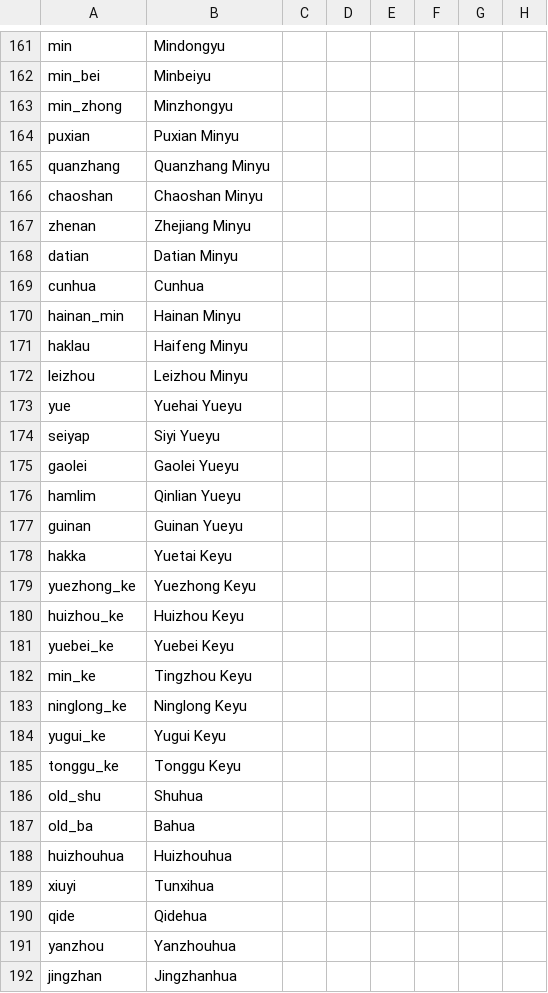
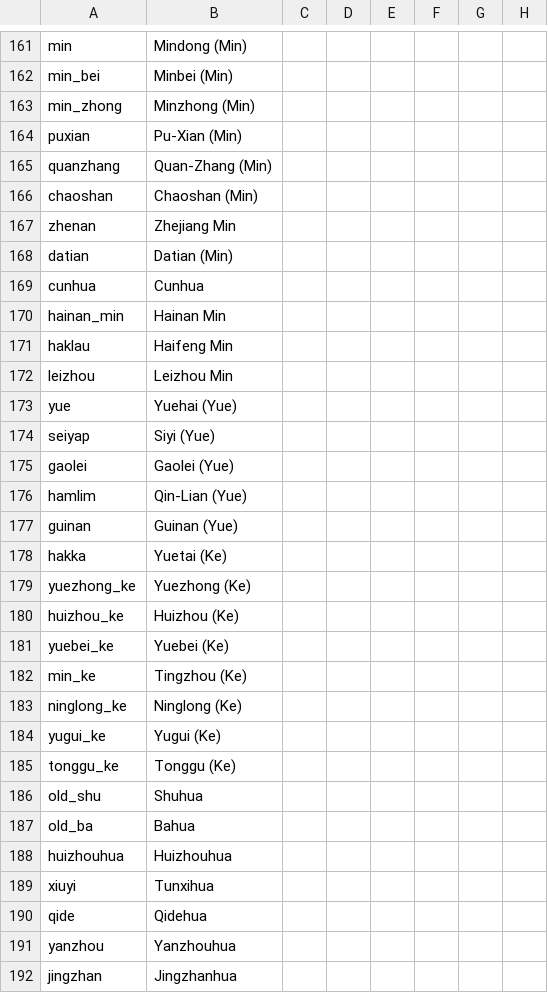
Before and after one commit to FeelsAtlasMan/Harald-s-Triumph, a CSV file: HT Alpha/localisation/0000_HT_Cultures.csv, drawn as a sheet; only a part is shown, gaps mark what is left out; the diff covers the shown part only; the diff names each change by its address in the sheet, - before the commit and + after, or states it on an @@ line.

```diff
--- a/HT Alpha/localisation/0000_HT_Cultures.csv
+++ b/HT Alpha/localisation/0000_HT_Cultures.csv
-B161: Mindongyu
+B161: Mindong (Min)
-B162: Minbeiyu
+B162: Minbei (Min)
-B163: Minzhongyu
+B163: Minzhong (Min)
-B164: Puxian Minyu
+B164: Pu-Xian (Min)
-B165: Quanzhang Minyu
+B165: Quan-Zhang (Min)
-B166: Chaoshan Minyu
+B166: Chaoshan (Min)
-B167: Zhejiang Minyu
+B167: Zhejiang Min
-B168: Datian Minyu
+B168: Datian (Min)
-B170: Hainan Minyu
+B170: Hainan Min
-B171: Haifeng Minyu
+B171: Haifeng Min
-B172: Leizhou Minyu
+B172: Leizhou Min
-B173: Yuehai Yueyu
+B173: Yuehai (Yue)
-B174: Siyi Yueyu
+B174: Siyi (Yue)
-B175: Gaolei Yueyu
+B175: Gaolei (Yue)
-B176: Qinlian Yueyu
+B176: Qin-Lian (Yue)
-B177: Guinan Yueyu
+B177: Guinan (Yue)
-B178: Yuetai Keyu
+B178: Yuetai (Ke)
-B179: Yuezhong Keyu
+B179: Yuezhong (Ke)
-B180: Huizhou Keyu
+B180: Huizhou (Ke)
-B181: Yuebei Keyu
+B181: Yuebei (Ke)
-B182: Tingzhou Keyu
+B182: Tingzhou (Ke)
-B183: Ninglong Keyu
+B183: Ninglong (Ke)
-B184: Yugui Keyu
+B184: Yugui (Ke)
-B185: Tonggu Keyu
+B185: Tonggu (Ke)
```
Also changed, not shown: 27 edited cells elsewhere in this file, HT Alpha/localisation/0000_HT_map.csv, 1 other file.
